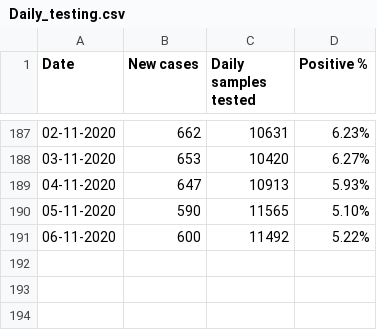
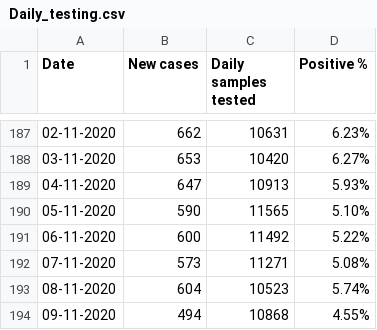
Before and after one commit to elseasama/covid19chennai, a CSV file: chennai_data/Daily_testing.csv, drawn as a sheet; only a part is shown, gaps mark what is left out; the diff names each change by its address in the sheet, - before the commit and + after, or states it on an @@ line.

Commit message:
Update Daily_testing.csv

```diff
--- a/chennai_data/Daily_testing.csv
+++ b/chennai_data/Daily_testing.csv
+row 192: 07-11-2020 | 573 | 11271 | 5.08%
+row 193: 08-11-2020 | 604 | 10523 | 5.74%
+row 194: 09-11-2020 | 494 | 10868 | 4.55%
```
